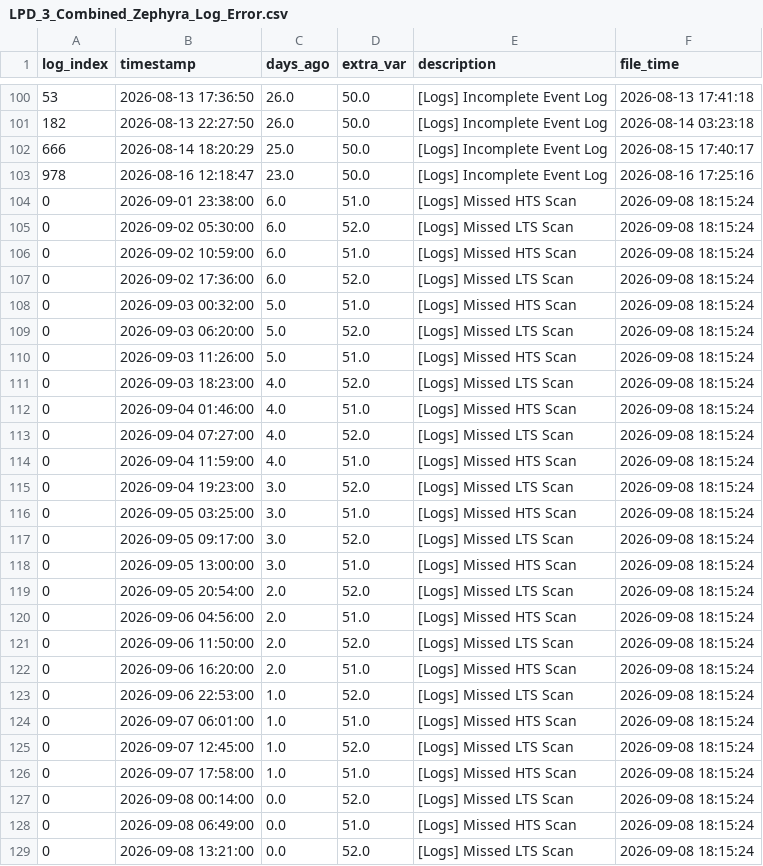
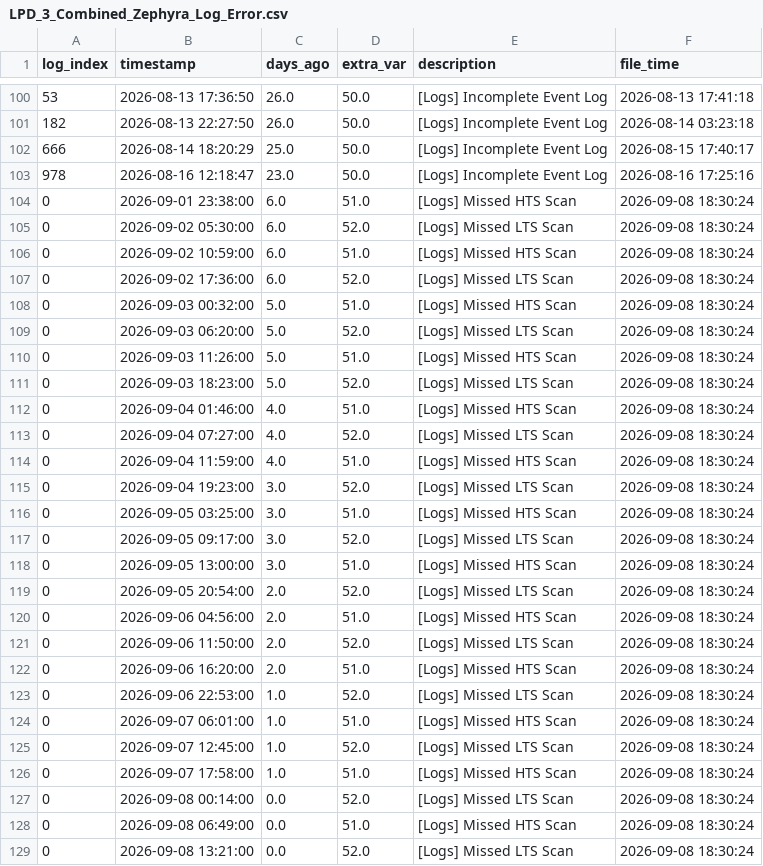
Before and after one commit to 04samuel/Zephyra_Hub, a CSV file: static/data/LPD_3_Combined_Zephyra_Log_Error.csv, drawn as a sheet; only a part is shown, gaps mark what is left out.

```diff
--- a/static/data/LPD_3_Combined_Zephyra_Log_Error.csv
+++ b/static/data/LPD_3_Combined_Zephyra_Log_Error.csv
@@ -103,27 +103,27 @@ log_index,timestamp,days_ago,extra_var,description,file_time
 978,2026-08-16 12:18:47,23.0,50.0,[Logs] Incomplete Event Log,2026-08-16 17:25:16
-0,2026-09-01 23:38:00,6.0,51.0,[Logs] Missed HTS Scan,2026-09-08 18:15:24
-0,2026-09-02 05:30:00,6.0,52.0,[Logs] Missed LTS Scan,2026-09-08 18:15:24
-0,2026-09-02 10:59:00,6.0,51.0,[Logs] Missed HTS Scan,2026-09-08 18:15:24
-0,2026-09-02 17:36:00,6.0,52.0,[Logs] Missed LTS Scan,2026-09-08 18:15:24
-0,2026-09-03 00:32:00,5.0,51.0,[Logs] Missed HTS Scan,2026-09-08 18:15:24
-0,2026-09-03 06:20:00,5.0,52.0,[Logs] Missed LTS Scan,2026-09-08 18:15:24
-0,2026-09-03 11:26:00,5.0,51.0,[Logs] Missed HTS Scan,2026-09-08 18:15:24
-0,2026-09-03 18:23:00,4.0,52.0,[Logs] Missed LTS Scan,2026-09-08 18:15:24
-0,2026-09-04 01:46:00,4.0,51.0,[Logs] Missed HTS Scan,2026-09-08 18:15:24
-0,2026-09-04 07:27:00,4.0,52.0,[Logs] Missed LTS Scan,2026-09-08 18:15:24
-0,2026-09-04 11:59:00,4.0,51.0,[Logs] Missed HTS Scan,2026-09-08 18:15:24
-0,2026-09-04 19:23:00,3.0,52.0,[Logs] Missed LTS Scan,2026-09-08 18:15:24
-0,2026-09-05 03:25:00,3.0,51.0,[Logs] Missed HTS Scan,2026-09-08 18:15:24
-0,2026-09-05 09:17:00,3.0,52.0,[Logs] Missed LTS Scan,2026-09-08 18:15:24
-0,2026-09-05 13:00:00,3.0,51.0,[Logs] Missed HTS Scan,2026-09-08 18:15:24
-0,2026-09-05 20:54:00,2.0,52.0,[Logs] Missed LTS Scan,2026-09-08 18:15:24
-0,2026-09-06 04:56:00,2.0,51.0,[Logs] Missed HTS Scan,2026-09-08 18:15:24
-0,2026-09-06 11:50:00,2.0,52.0,[Logs] Missed LTS Scan,2026-09-08 18:15:24
-0,2026-09-06 16:20:00,2.0,51.0,[Logs] Missed HTS Scan,2026-09-08 18:15:24
-0,2026-09-06 22:53:00,1.0,52.0,[Logs] Missed LTS Scan,2026-09-08 18:15:24
-0,2026-09-07 06:01:00,1.0,51.0,[Logs] Missed HTS Scan,2026-09-08 18:15:24
-0,2026-09-07 12:45:00,1.0,52.0,[Logs] Missed LTS Scan,2026-09-08 18:15:24
-0,2026-09-07 17:58:00,1.0,51.0,[Logs] Missed HTS Scan,2026-09-08 18:15:24
-0,2026-09-08 00:14:00,0.0,52.0,[Logs] Missed LTS Scan,2026-09-08 18:15:24
-0,2026-09-08 06:49:00,0.0,51.0,[Logs] Missed HTS Scan,2026-09-08 18:15:24
-0,2026-09-08 13:21:00,0.0,52.0,[Logs] Missed LTS Scan,2026-09-08 18:15:24
+0,2026-09-01 23:38:00,6.0,51.0,[Logs] Missed HTS Scan,2026-09-08 18:30:24
+0,2026-09-02 05:30:00,6.0,52.0,[Logs] Missed LTS Scan,2026-09-08 18:30:24
+0,2026-09-02 10:59:00,6.0,51.0,[Logs] Missed HTS Scan,2026-09-08 18:30:24
+0,2026-09-02 17:36:00,6.0,52.0,[Logs] Missed LTS Scan,2026-09-08 18:30:24
+0,2026-09-03 00:32:00,5.0,51.0,[Logs] Missed HTS Scan,2026-09-08 18:30:24
+0,2026-09-03 06:20:00,5.0,52.0,[Logs] Missed LTS Scan,2026-09-08 18:30:24
+0,2026-09-03 11:26:00,5.0,51.0,[Logs] Missed HTS Scan,2026-09-08 18:30:24
+0,2026-09-03 18:23:00,5.0,52.0,[Logs] Missed LTS Scan,2026-09-08 18:30:24
+0,2026-09-04 01:46:00,4.0,51.0,[Logs] Missed HTS Scan,2026-09-08 18:30:24
+0,2026-09-04 07:27:00,4.0,52.0,[Logs] Missed LTS Scan,2026-09-08 18:30:24
+0,2026-09-04 11:59:00,4.0,51.0,[Logs] Missed HTS Scan,2026-09-08 18:30:24
+0,2026-09-04 19:23:00,3.0,52.0,[Logs] Missed LTS Scan,2026-09-08 18:30:24
+0,2026-09-05 03:25:00,3.0,51.0,[Logs] Missed HTS Scan,2026-09-08 18:30:24
+0,2026-09-05 09:17:00,3.0,52.0,[Logs] Missed LTS Scan,2026-09-08 18:30:24
+0,2026-09-05 13:00:00,3.0,51.0,[Logs] Missed HTS Scan,2026-09-08 18:30:24
+0,2026-09-05 20:54:00,2.0,52.0,[Logs] Missed LTS Scan,2026-09-08 18:30:24
+0,2026-09-06 04:56:00,2.0,51.0,[Logs] Missed HTS Scan,2026-09-08 18:30:24
+0,2026-09-06 11:50:00,2.0,52.0,[Logs] Missed LTS Scan,2026-09-08 18:30:24
+0,2026-09-06 16:20:00,2.0,51.0,[Logs] Missed HTS Scan,2026-09-08 18:30:24
+0,2026-09-06 22:53:00,1.0,52.0,[Logs] Missed LTS Scan,2026-09-08 18:30:24
+0,2026-09-07 06:01:00,1.0,51.0,[Logs] Missed HTS Scan,2026-09-08 18:30:24
+0,2026-09-07 12:45:00,1.0,52.0,[Logs] Missed LTS Scan,2026-09-08 18:30:24
+0,2026-09-07 17:58:00,1.0,51.0,[Logs] Missed HTS Scan,2026-09-08 18:30:24
+0,2026-09-08 00:14:00,0.0,52.0,[Logs] Missed LTS Scan,2026-09-08 18:30:24
+0,2026-09-08 06:49:00,0.0,51.0,[Logs] Missed HTS Scan,2026-09-08 18:30:24
+0,2026-09-08 13:21:00,0.0,52.0,[Logs] Missed LTS Scan,2026-09-08 18:30:24
```
Also changed, not shown: static/data/MDV_2_Combined_Zephyra_Log_Error.csv, static/data/MED_C_Combined_Zephyra_Log_Error.csv, 23 other files.
